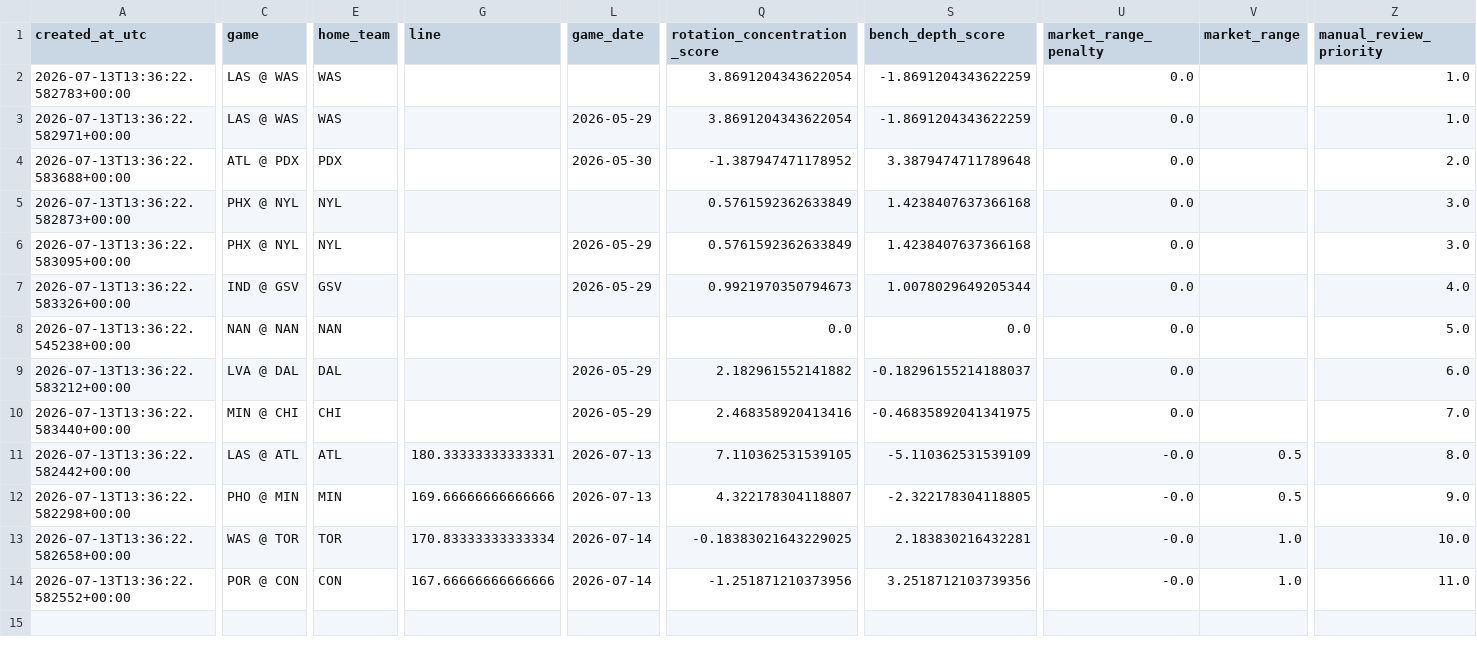
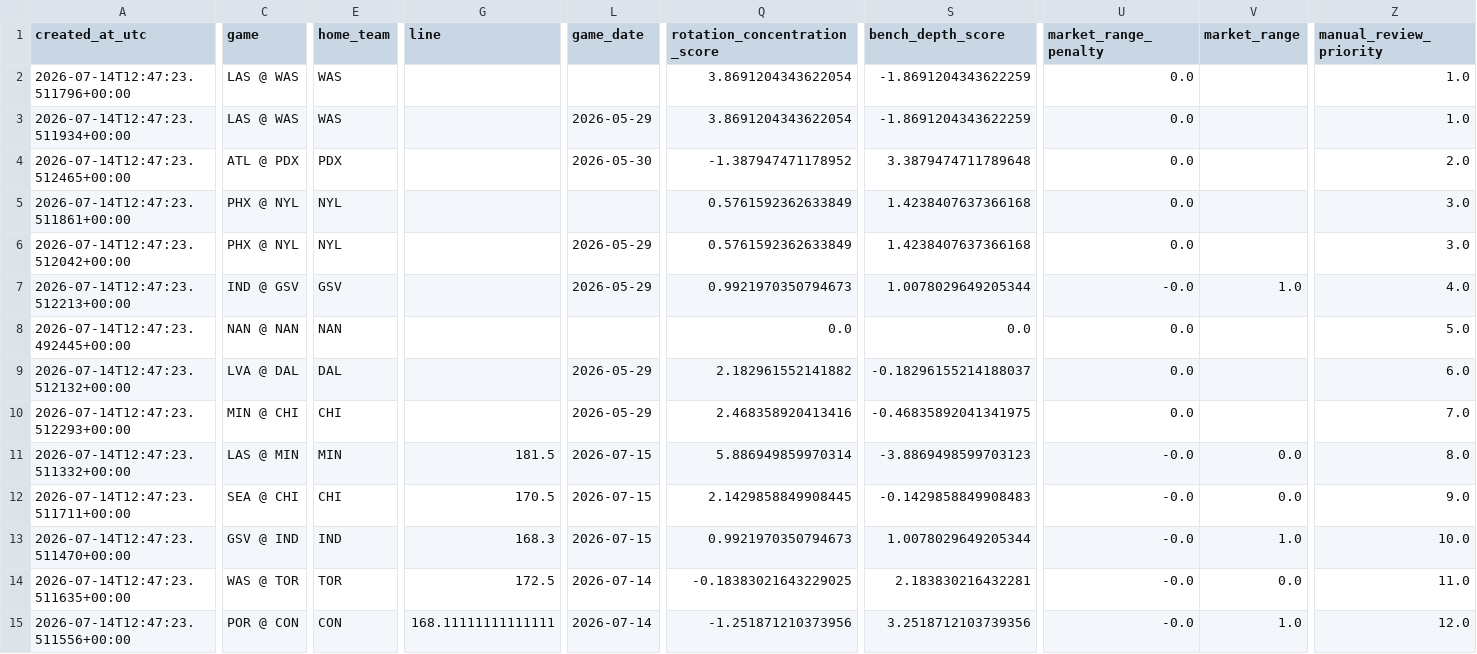
Before and after one commit to damoutinho11-art/wnba-edge-lab, a CSV file: wnba_outputs/model_advisory_scores_v21.csv, drawn as a sheet; only a part is shown, gaps mark what is left out; removed rows and columns are numbered as before the commit, all else as after; rows hold the shown columns only; the diff covers the shown part only; the diff names each change by its address in the sheet, - before the commit and + after, or states it on an @@ line.

```diff
--- a/wnba_outputs/model_advisory_scores_v21.csv
+++ b/wnba_outputs/model_advisory_scores_v21.csv
-A2 (created_at_utc): 2026-07-13T13:36:22.582783+00:00
+A2 (created_at_utc): 2026-07-14T12:47:23.511796+00:00
-A3 (created_at_utc): 2026-07-13T13:36:22.582971+00:00
+A3 (created_at_utc): 2026-07-14T12:47:23.511934+00:00
-A4 (created_at_utc): 2026-07-13T13:36:22.583688+00:00
+A4 (created_at_utc): 2026-07-14T12:47:23.512465+00:00
-A5 (created_at_utc): 2026-07-13T13:36:22.582873+00:00
+A5 (created_at_utc): 2026-07-14T12:47:23.511861+00:00
-A6 (created_at_utc): 2026-07-13T13:36:22.583095+00:00
+A6 (created_at_utc): 2026-07-14T12:47:23.512042+00:00
-A7 (created_at_utc): 2026-07-13T13:36:22.583326+00:00
+A7 (created_at_utc): 2026-07-14T12:47:23.512213+00:00
-U7 (market_range_penalty): 0.0
+U7 (market_range_penalty): -0.0
-V7 (market_range): (empty)
+V7 (market_range): 1.0
-A8 (created_at_utc): 2026-07-13T13:36:22.545238+00:00
+A8 (created_at_utc): 2026-07-14T12:47:23.492445+00:00
-A9 (created_at_utc): 2026-07-13T13:36:22.583212+00:00
+A9 (created_at_utc): 2026-07-14T12:47:23.512132+00:00
-A10 (created_at_utc): 2026-07-13T13:36:22.583440+00:00
+A10 (created_at_utc): 2026-07-14T12:47:23.512293+00:00
-A11 (created_at_utc): 2026-07-13T13:36:22.582442+00:00
+A11 (created_at_utc): 2026-07-14T12:47:23.511332+00:00
-C11 (game): LAS @ ATL
+C11 (game): LAS @ MIN
-E11 (home_team): ATL
+E11 (home_team): MIN
-G11 (line): 180.33333333333331
+G11 (line): 181.5
-L11 (game_date): 2026-07-13
+L11 (game_date): 2026-07-15
-Q11 (rotation_concentration_score): 7.110362531539105
+Q11 (rotation_concentration_score): 5.886949859970314
-S11 (bench_depth_score): -5.110362531539109
+S11 (bench_depth_score): -3.8869498599703123
-V11 (market_range): 0.5
+V11 (market_range): 0.0
-row 12: 2026-07-13T13:36:22.582298+00:00 | PHO @ MIN | MIN | 169.66666666666666 | 2026-07-13 | 4.322178304118807 | -2.322178304118805 | -0.0 | 0.5 | 9.0
+row 12: 2026-07-14T12:47:23.511711+00:00 | SEA @ CHI | CHI | 170.5 | 2026-07-15 | 2.1429858849908445 | -0.1429858849908483 | -0.0 | 0.0 | 9.0
+row 13: 2026-07-14T12:47:23.511470+00:00 | GSV @ IND | IND | 168.3 | 2026-07-15 | 0.9921970350794673 | 1.0078029649205344 | -0.0 | 1.0 | 10.0
-A14 (created_at_utc): 2026-07-13T13:36:22.582658+00:00
+A14 (created_at_utc): 2026-07-14T12:47:23.511635+00:00
-G14 (line): 170.83333333333334
+G14 (line): 172.5
-V14 (market_range): 1.0
+V14 (market_range): 0.0
-Z14 (manual_review_priority): 10.0
+Z14 (manual_review_priority): 11.0
-A15 (created_at_utc): 2026-07-13T13:36:22.582552+00:00
+A15 (created_at_utc): 2026-07-14T12:47:23.511556+00:00
-G15 (line): 167.66666666666666
+G15 (line): 168.11111111111111
-Z15 (manual_review_priority): 11.0
+Z15 (manual_review_priority): 12.0
```
Also changed, not shown: 1 edited cell elsewhere in this file, wnba_outputs/feature_diagnostics_v21.csv, wnba_outputs/hermes_advisory_queue_v21.csv, 35 other files.
